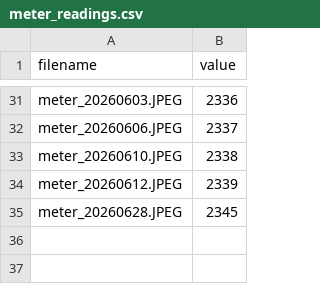
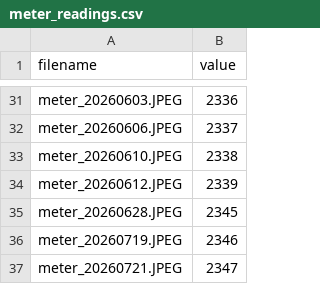
Before and after one commit to AndreaPi/Jarvis, a CSV file: assets/meter_readings.csv, drawn as a sheet; only a part is shown, gaps mark what is left out; the diff names each change by its address in the sheet, - before the commit and + after, or states it on an @@ line.

Commit message:
Add July meter captures to ROI dataset

```diff
--- a/assets/meter_readings.csv
+++ b/assets/meter_readings.csv
+row 36: meter_20260719.JPEG | 2346
+row 37: meter_20260721.JPEG | 2347
```
Also changed, not shown: 8 other files.
